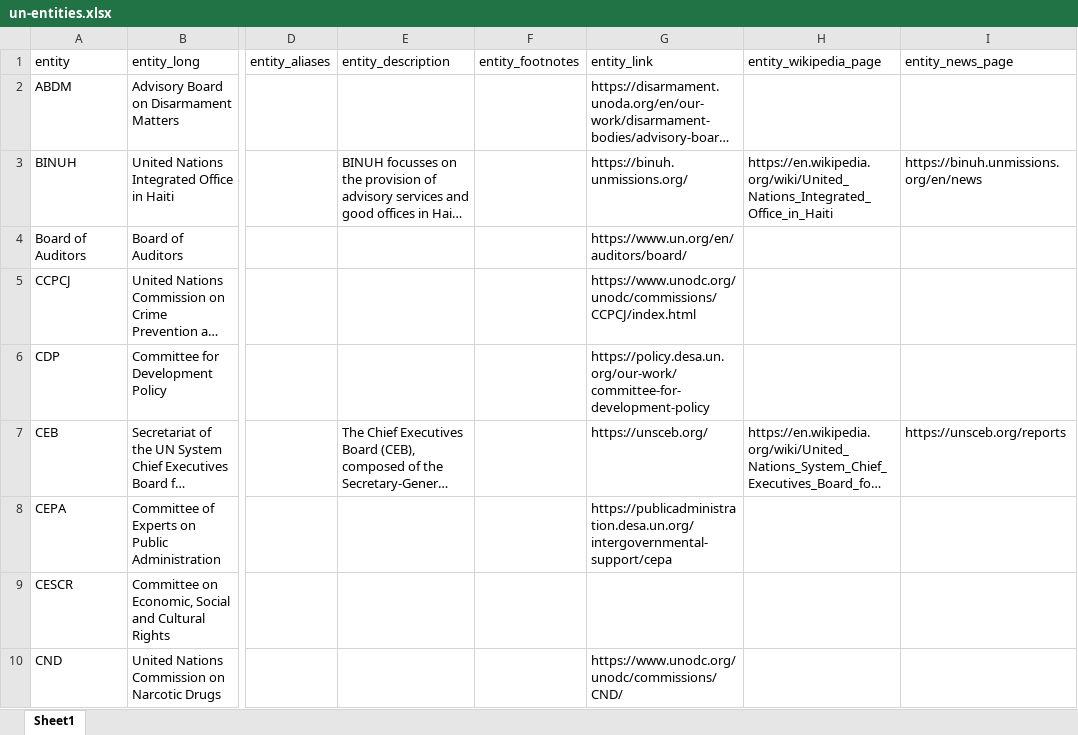
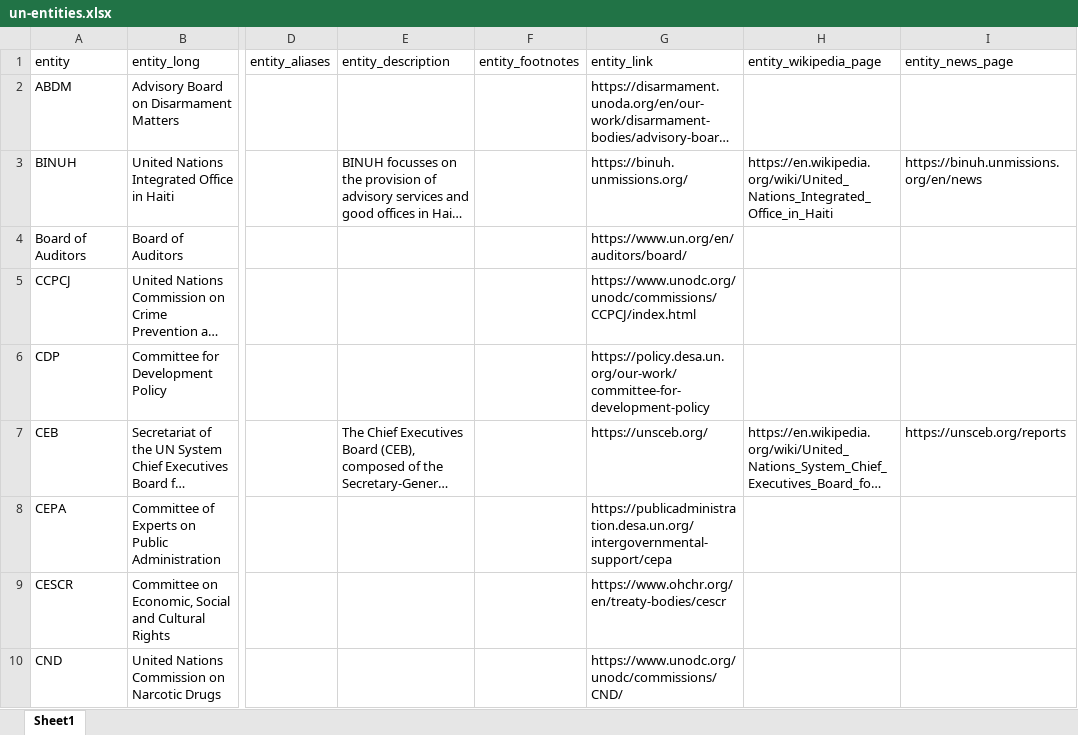
Before and after one commit to UN-EOSG-Analytics/un-system-chart-navigator, an Excel workbook: public/un-entities.xlsx, sheet Sheet1, drawn as a sheet; only a part is shown, gaps mark what is left out; long unchanged cells end in …; values as stored, in another font and other column widths than the file's, no borders; the diff covers the shown part only; the diff names each change by its address in the sheet, - before the commit and + after, or states it on an @@ line.

```diff
--- a/public/un-entities.xlsx (sheet Sheet1)
+++ b/public/un-entities.xlsx (sheet Sheet1)
-G9 (entity_link): (empty)
+G9 (entity_link): https://www.ohchr.org/en/treaty-bodies/cescr
```
Also changed, not shown: 1 added row, 1 removed row and 1 edited cell elsewhere in this sheet, 5 other files.
